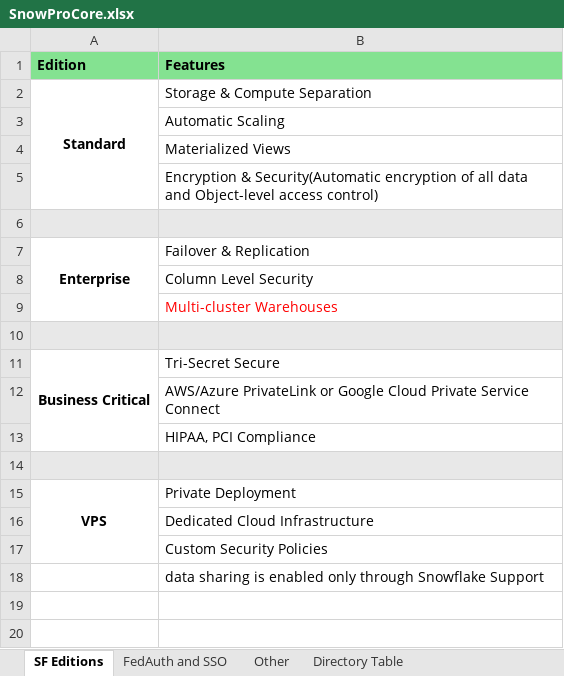
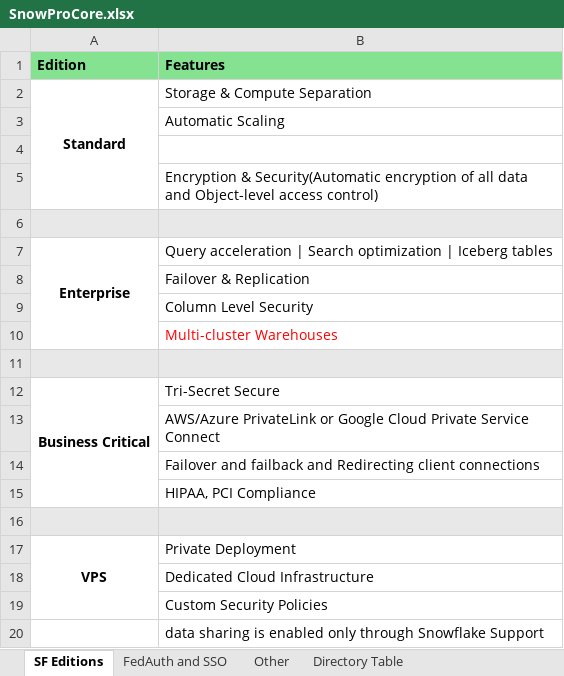
Before and after one commit to lahiru-98/Snowflake_Learning, an Excel workbook: Certifications/Snowpro Core/SnowProCore.xlsx, sheet SF Editions, drawn as a sheet; values as stored, in another font and other column widths than the file's, no borders; removed rows and columns are numbered as before the commit, all else as after; the diff names each change by its address in the sheet, - before the commit and + after, or states it on an @@ line.

Commit message:
SF Editions - made some corrections

```diff
--- a/Certifications/Snowpro Core/SnowProCore.xlsx (sheet SF Editions)
+++ b/Certifications/Snowpro Core/SnowProCore.xlsx (sheet SF Editions)
-B4 (Features): Materialized Views
+B4 (Features): (empty)
+row 7: Enterprise | Query acceleration | Search optimization | Iceberg tables
-A8 (Edition): Enterprise
+A8 (Edition): (empty)
-A7:A9 merged
+row 14:  | Failover and failback and Redirecting client connections
```
Also changed, not shown: sheet Questions.
